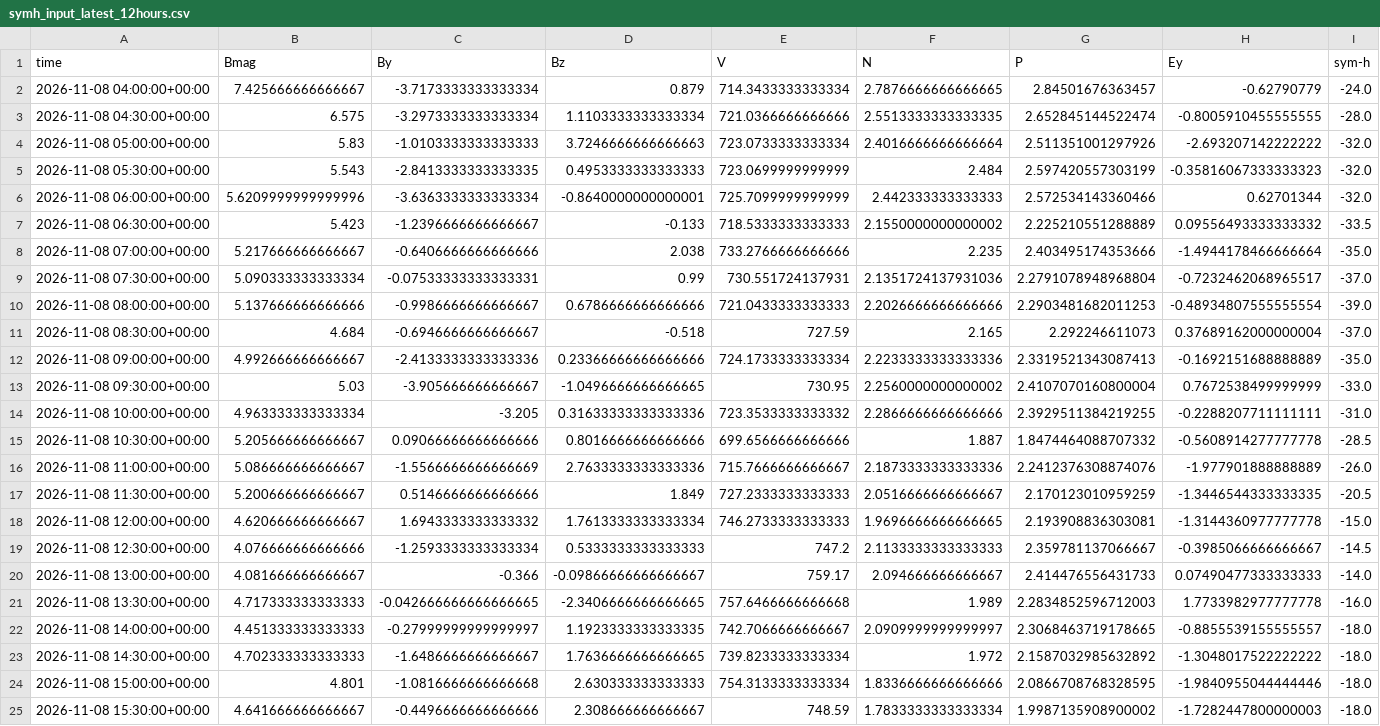
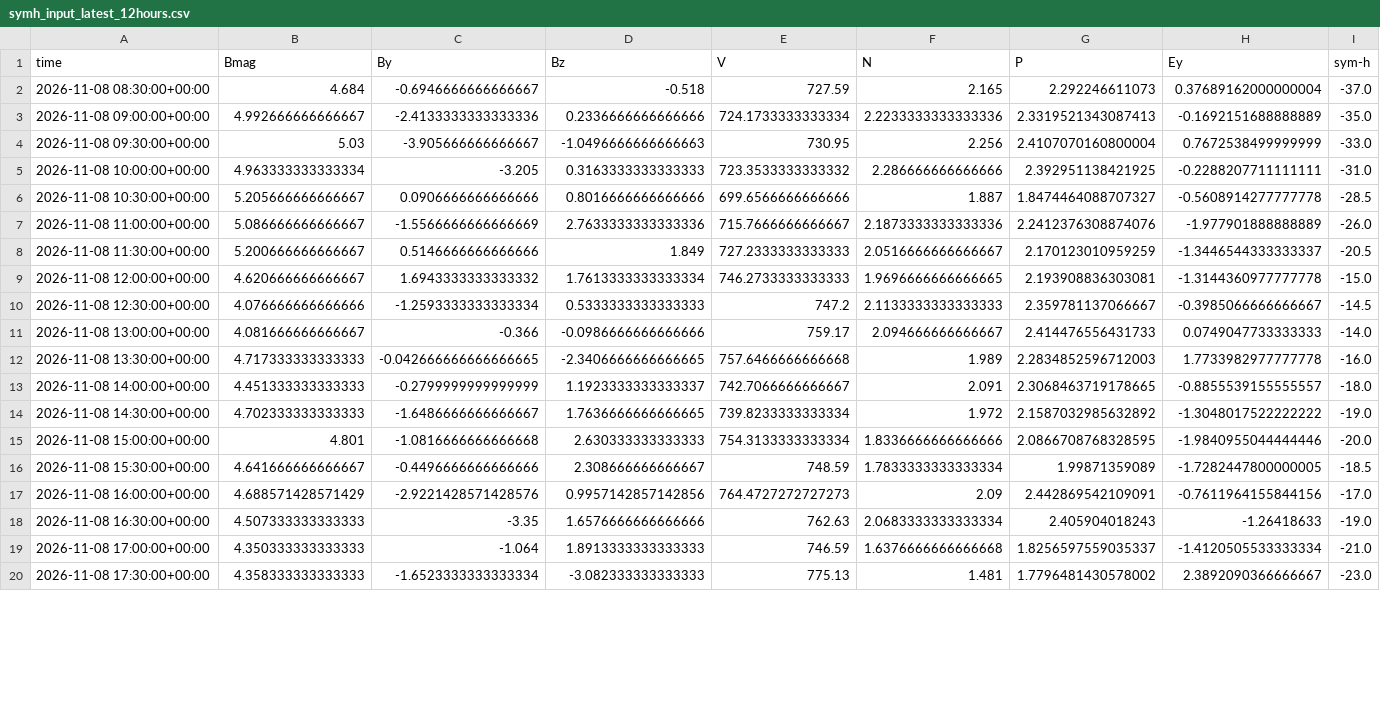
Before and after one commit to Jihyeon-Son/Jihyeon-Son.github.io, a CSV file: data/symh_input_latest_12hours.csv, drawn as a sheet; only a part is shown; the diff covers the shown part only.

```diff
--- a/data/symh_input_latest_12hours.csv
+++ b/data/symh_input_latest_12hours.csv
@@ -1,25 +1,20 @@
 time,Bmag,By,Bz,V,N,P,Ey,sym-h
-2026-11-08 04:00:00+00:00,7.425666666666667,-3.7173333333333334,0.879,714.3433333333334,2.7876666666666665,2.84501676363457,-0.62790779,-24.0
-2026-11-08 04:30:00+00:00,6.575,-3.2973333333333334,1.1103333333333334,721.0366666666666,2.5513333333333335,2.652845144522474,-0.8005910455555555,-28.0
-2026-11-08 05:00:00+00:00,5.83,-1.0103333333333333,3.7246666666666663,723.0733333333334,2.4016666666666664,2.511351001297926,-2.693207142222222,-32.0
-2026-11-08 05:30:00+00:00,5.543,-2.8413333333333335,0.4953333333333333,723.0699999999999,2.484,2.597420557303199,-0.35816067333333323,-32.0
-2026-11-08 06:00:00+00:00,5.6209999999999996,-3.6363333333333334,-0.8640000000000001,725.7099999999999,2.442333333333333,2.572534143360466,0.62701344,-32.0
-2026-11-08 06:30:00+00:00,5.423,-1.2396666666666667,-0.133,718.5333333333333,2.1550000000000002,2.225210551288889,0.09556493333333332,-33.5
-2026-11-08 07:00:00+00:00,5.217666666666667,-0.6406666666666666,2.038,733.2766666666666,2.235,2.403495174353666,-1.4944178466666664,-35.0
-2026-11-08 07:30:00+00:00,5.090333333333334,-0.07533333333333331,0.99,730.551724137931,2.1351724137931036,2.2791078948968804,-0.7232462068965517,-37.0
-2026-11-08 08:00:00+00:00,5.137666666666666,-0.9986666666666667,0.6786666666666666,721.0433333333333,2.2026666666666666,2.2903481682011253,-0.48934807555555554,-39.0
 2026-11-08 08:30:00+00:00,4.684,-0.6946666666666667,-0.518,727.59,2.165,2.292246611073,0.37689162000000004,-37.0
-2026-11-08 09:00:00+00:00,4.992666666666667,-2.4133333333333336,0.23366666666666666,724.1733333333334,2.2233333333333336,2.3319521343087413,-0.1692151688888889,-35.0
-2026-11-08 09:30:00+00:00,5.03,-3.905666666666667,-1.0496666666666665,730.95,2.2560000000000002,2.4107070160800004,0.7672538499999999,-33.0
-2026-11-08 10:00:00+00:00,4.963333333333334,-3.205,0.31633333333333336,723.3533333333332,2.2866666666666666,2.3929511384219255,-0.2288207711111111,-31.0
-2026-11-08 10:30:00+00:00,5.205666666666667,0.09066666666666666,0.8016666666666666,699.6566666666666,1.887,1.8474464088707332,-0.5608914277777778,-28.5
+2026-11-08 09:00:00+00:00,4.992666666666667,-2.4133333333333336,0.2336666666666666,724.1733333333334,2.2233333333333336,2.3319521343087413,-0.1692151688888889,-35.0
+2026-11-08 09:30:00+00:00,5.03,-3.905666666666667,-1.0496666666666663,730.95,2.256,2.4107070160800004,0.7672538499999999,-33.0
+2026-11-08 10:00:00+00:00,4.963333333333334,-3.205,0.3163333333333333,723.3533333333332,2.286666666666666,2.392951138421925,-0.2288207711111111,-31.0
+2026-11-08 10:30:00+00:00,5.205666666666667,0.0906666666666666,0.8016666666666666,699.6566666666666,1.887,1.8474464088707327,-0.5608914277777778,-28.5
 2026-11-08 11:00:00+00:00,5.086666666666667,-1.5566666666666669,2.7633333333333336,715.7666666666667,2.1873333333333336,2.2412376308874076,-1.977901888888889,-26.0
-2026-11-08 11:30:00+00:00,5.200666666666667,0.5146666666666666,1.849,727.2333333333333,2.0516666666666667,2.170123010959259,-1.3446544333333335,-20.5
+2026-11-08 11:30:00+00:00,5.200666666666667,0.5146666666666666,1.849,727.2333333333333,2.0516666666666667,2.170123010959259,-1.3446544333333337,-20.5
 2026-11-08 12:00:00+00:00,4.620666666666667,1.6943333333333332,1.7613333333333334,746.2733333333333,1.9696666666666665,2.193908836303081,-1.3144360977777778,-15.0
 2026-11-08 12:30:00+00:00,4.076666666666666,-1.2593333333333334,0.5333333333333333,747.2,2.1133333333333333,2.359781137066667,-0.3985066666666667,-14.5
-2026-11-08 13:00:00+00:00,4.081666666666667,-0.366,-0.09866666666666667,759.17,2.094666666666667,2.414476556431733,0.07490477333333333,-14.0
+2026-11-08 13:00:00+00:00,4.081666666666667,-0.366,-0.0986666666666666,759.17,2.094666666666667,2.414476556431733,0.0749047733333333,-14.0
 2026-11-08 13:30:00+00:00,4.717333333333333,-0.042666666666666665,-2.3406666666666665,757.6466666666668,1.989,2.2834852596712003,1.7733982977777778,-16.0
-2026-11-08 14:00:00+00:00,4.451333333333333,-0.27999999999999997,1.1923333333333335,742.7066666666667,2.0909999999999997,2.3068463719178665,-0.8855539155555557,-18.0
-2026-11-08 14:30:00+00:00,4.702333333333333,-1.6486666666666667,1.7636666666666665,739.8233333333334,1.972,2.1587032985632892,-1.3048017522222222,-18.0
-2026-11-08 15:00:00+00:00,4.801,-1.0816666666666668,2.630333333333333,754.3133333333334,1.8336666666666666,2.0866708768328595,-1.9840955044444446,-18.0
-2026-11-08 15:30:00+00:00,4.641666666666667,-0.4496666666666666,2.308666666666667,748.59,1.7833333333333334,1.9987135908900002,-1.7282447800000003,-18.0
+2026-11-08 14:00:00+00:00,4.451333333333333,-0.2799999999999999,1.1923333333333337,742.7066666666667,2.091,2.3068463719178665,-0.8855539155555557,-18.0
+2026-11-08 14:30:00+00:00,4.702333333333333,-1.6486666666666667,1.7636666666666665,739.8233333333334,1.972,2.1587032985632892,-1.3048017522222222,-19.0
+2026-11-08 15:00:00+00:00,4.801,-1.0816666666666668,2.630333333333333,754.3133333333334,1.8336666666666666,2.0866708768328595,-1.9840955044444446,-20.0
+2026-11-08 15:30:00+00:00,4.641666666666667,-0.4496666666666666,2.308666666666667,748.59,1.7833333333333334,1.99871359089,-1.7282447800000005,-18.5
+2026-11-08 16:00:00+00:00,4.688571428571429,-2.9221428571428576,0.9957142857142856,764.4727272727273,2.09,2.442869542109091,-0.7611964155844156,-17.0
+2026-11-08 16:30:00+00:00,4.507333333333333,-3.35,1.6576666666666666,762.63,2.0683333333333334,2.405904018243,-1.26418633,-19.0
+2026-11-08 17:00:00+00:00,4.350333333333333,-1.064,1.8913333333333333,746.59,1.6376666666666668,1.8256597559035337,-1.4120505533333334,-21.0
+2026-11-08 17:30:00+00:00,4.358333333333333,-1.6523333333333334,-3.082333333333333,775.13,1.481,1.7796481430578002,2.3892090366666667,-23.0
```
Also changed, not shown: 5 added rows elsewhere in this file, data/symh_solarwind_30min_history.csv, 1 other file.
